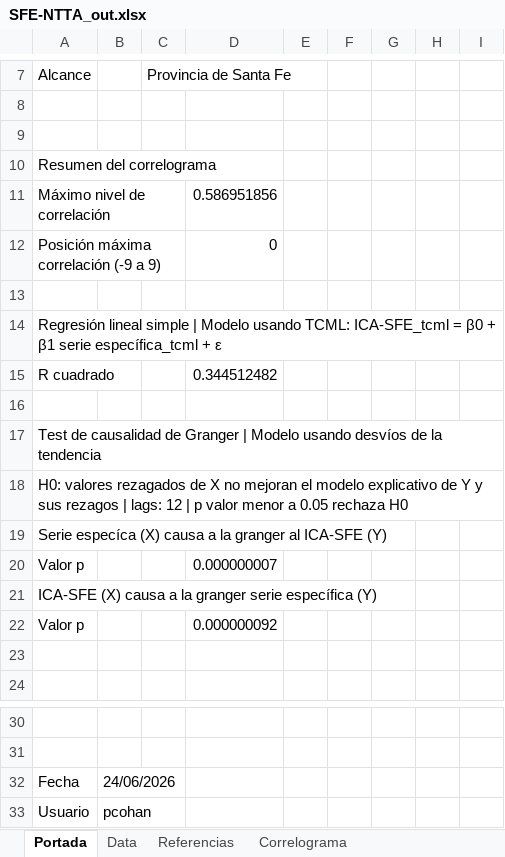
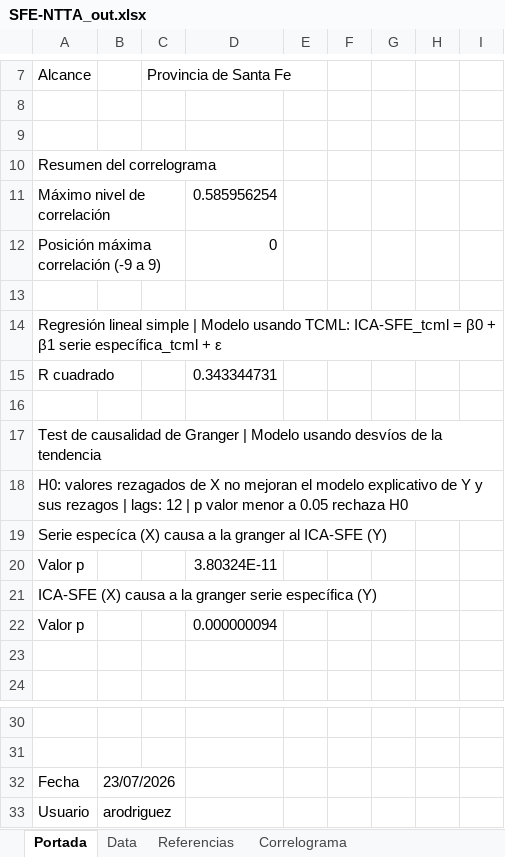
Before and after one commit to CES-BCSF/CicSFE_GitHub, an Excel workbook: indicadores/SFE-NTTA_out.xlsx, sheet Portada, drawn as a sheet; only a part is shown, gaps mark what is left out; values as stored, in another font and other column widths than the file's, no borders; the diff names each change by its address in the sheet, - before the commit and + after, or states it on an @@ line.

```diff
--- a/indicadores/SFE-NTTA_out.xlsx (sheet Portada)
+++ b/indicadores/SFE-NTTA_out.xlsx (sheet Portada)
-D11: 0.586951856
+D11: 0.585956254
-D15: 0.344512482
+D15: 0.343344731
-D20: 0.000000007
+D20: 3.80324E-11
-D22: 0.000000092
+D22: 0.000000094
-B32: 24/06/2026
+B32: 23/07/2026
-B33: pcohan
+B33: arodriguez
```
Also changed, not shown: sheet Data, sheet Correlograma, 2 other files.
